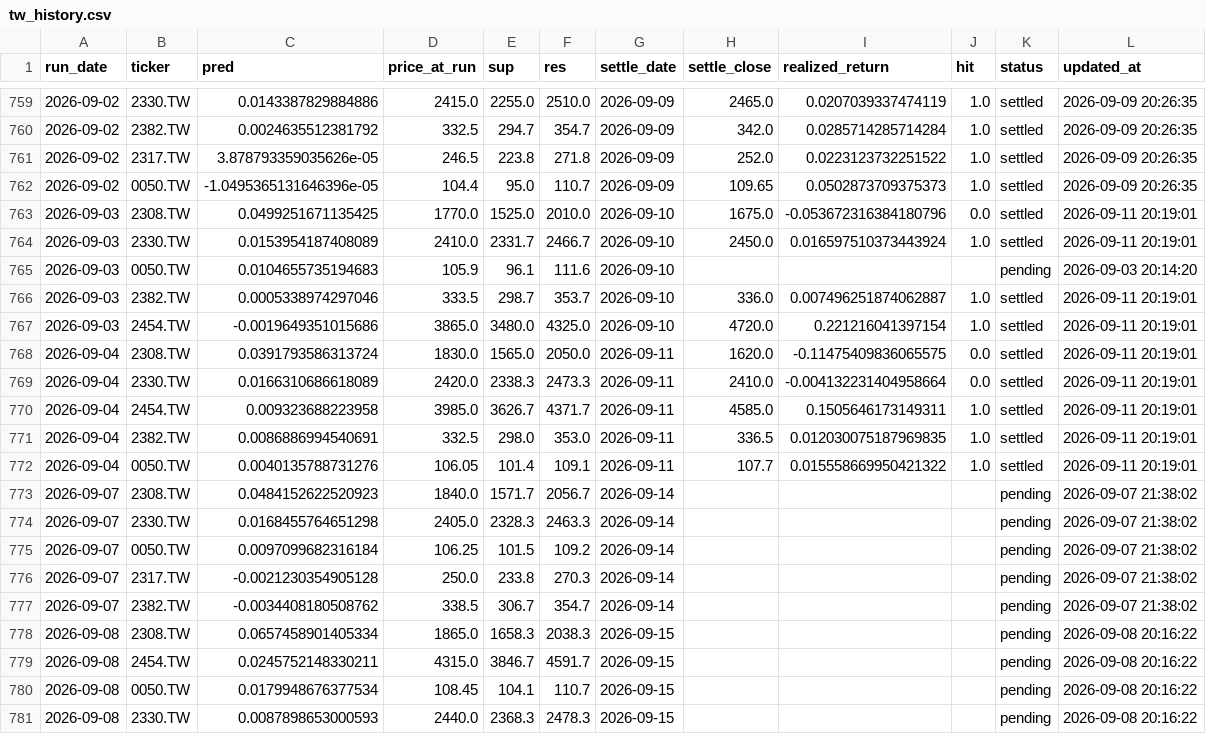
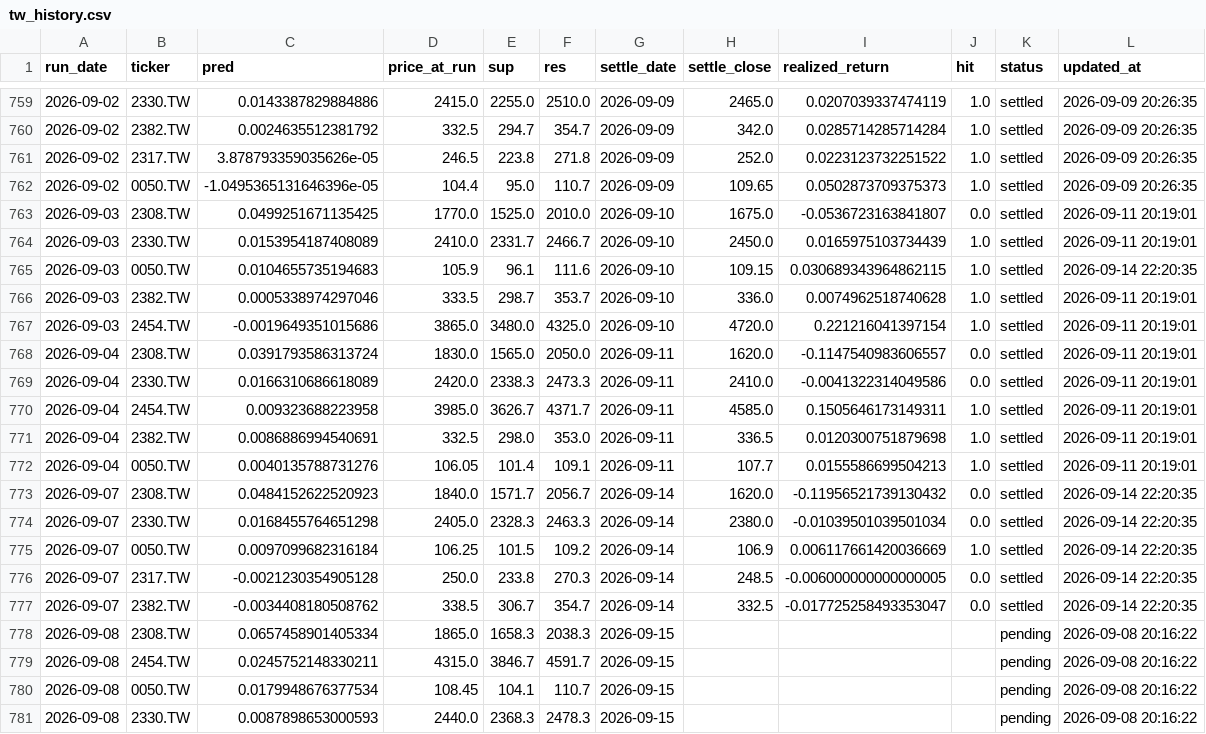
Before and after one commit to chehao0221/taiwan-stock-ai, a CSV file: tw_history.csv, drawn as a sheet; only a part is shown, gaps mark what is left out; the diff covers the shown part only.

```diff
--- a/tw_history.csv
+++ b/tw_history.csv
@@ -762,17 +762,17 @@
 2026-09-02,0050.TW,-1.0495365131646396e-05,104.4,95.0,110.7,2026-09-09,109.65,0.0502873709375373,1.0,settled,2026-09-09 20:26:35
-2026-09-03,2308.TW,0.0499251671135425,1770.0,1525.0,2010.0,2026-09-10,1675.0,-0.053672316384180796,0.0,settled,2026-09-11 20:19:01
-2026-09-03,2330.TW,0.0153954187408089,2410.0,2331.7,2466.7,2026-09-10,2450.0,0.016597510373443924,1.0,settled,2026-09-11 20:19:01
-2026-09-03,0050.TW,0.0104655735194683,105.9,96.1,111.6,2026-09-10,,,,pending,2026-09-03 20:14:20
-2026-09-03,2382.TW,0.0005338974297046,333.5,298.7,353.7,2026-09-10,336.0,0.007496251874062887,1.0,settled,2026-09-11 20:19:01
+2026-09-03,2308.TW,0.0499251671135425,1770.0,1525.0,2010.0,2026-09-10,1675.0,-0.0536723163841807,0.0,settled,2026-09-11 20:19:01
+2026-09-03,2330.TW,0.0153954187408089,2410.0,2331.7,2466.7,2026-09-10,2450.0,0.0165975103734439,1.0,settled,2026-09-11 20:19:01
+2026-09-03,0050.TW,0.0104655735194683,105.9,96.1,111.6,2026-09-10,109.15,0.030689343964862115,1.0,settled,2026-09-14 22:20:35
+2026-09-03,2382.TW,0.0005338974297046,333.5,298.7,353.7,2026-09-10,336.0,0.0074962518740628,1.0,settled,2026-09-11 20:19:01
 2026-09-03,2454.TW,-0.0019649351015686,3865.0,3480.0,4325.0,2026-09-10,4720.0,0.221216041397154,1.0,settled,2026-09-11 20:19:01
-2026-09-04,2308.TW,0.0391793586313724,1830.0,1565.0,2050.0,2026-09-11,1620.0,-0.11475409836065575,0.0,settled,2026-09-11 20:19:01
-2026-09-04,2330.TW,0.0166310686618089,2420.0,2338.3,2473.3,2026-09-11,2410.0,-0.004132231404958664,0.0,settled,2026-09-11 20:19:01
+2026-09-04,2308.TW,0.0391793586313724,1830.0,1565.0,2050.0,2026-09-11,1620.0,-0.1147540983606557,0.0,settled,2026-09-11 20:19:01
+2026-09-04,2330.TW,0.0166310686618089,2420.0,2338.3,2473.3,2026-09-11,2410.0,-0.0041322314049586,0.0,settled,2026-09-11 20:19:01
 2026-09-04,2454.TW,0.009323688223958,3985.0,3626.7,4371.7,2026-09-11,4585.0,0.1505646173149311,1.0,settled,2026-09-11 20:19:01
-2026-09-04,2382.TW,0.0086886994540691,332.5,298.0,353.0,2026-09-11,336.5,0.012030075187969835,1.0,settled,2026-09-11 20:19:01
-2026-09-04,0050.TW,0.0040135788731276,106.05,101.4,109.1,2026-09-11,107.7,0.015558669950421322,1.0,settled,2026-09-11 20:19:01
-2026-09-07,2308.TW,0.0484152622520923,1840.0,1571.7,2056.7,2026-09-14,,,,pending,2026-09-07 21:38:02
-2026-09-07,2330.TW,0.0168455764651298,2405.0,2328.3,2463.3,2026-09-14,,,,pending,2026-09-07 21:38:02
-2026-09-07,0050.TW,0.0097099682316184,106.25,101.5,109.2,2026-09-14,,,,pending,2026-09-07 21:38:02
-2026-09-07,2317.TW,-0.0021230354905128,250.0,233.8,270.3,2026-09-14,,,,pending,2026-09-07 21:38:02
-2026-09-07,2382.TW,-0.0034408180508762,338.5,306.7,354.7,2026-09-14,,,,pending,2026-09-07 21:38:02
+2026-09-04,2382.TW,0.0086886994540691,332.5,298.0,353.0,2026-09-11,336.5,0.0120300751879698,1.0,settled,2026-09-11 20:19:01
+2026-09-04,0050.TW,0.0040135788731276,106.05,101.4,109.1,2026-09-11,107.7,0.0155586699504213,1.0,settled,2026-09-11 20:19:01
+2026-09-07,2308.TW,0.0484152622520923,1840.0,1571.7,2056.7,2026-09-14,1620.0,-0.11956521739130432,0.0,settled,2026-09-14 22:20:35
+2026-09-07,2330.TW,0.0168455764651298,2405.0,2328.3,2463.3,2026-09-14,2380.0,-0.01039501039501034,0.0,settled,2026-09-14 22:20:35
+2026-09-07,0050.TW,0.0097099682316184,106.25,101.5,109.2,2026-09-14,106.9,0.006117661420036669,1.0,settled,2026-09-14 22:20:35
+2026-09-07,2317.TW,-0.0021230354905128,250.0,233.8,270.3,2026-09-14,248.5,-0.006000000000000005,0.0,settled,2026-09-14 22:20:35
+2026-09-07,2382.TW,-0.0034408180508762,338.5,306.7,354.7,2026-09-14,332.5,-0.017725258493353047,0.0,settled,2026-09-14 22:20:35
 2026-09-08,2308.TW,0.0657458901405334,1865.0,1658.3,2038.3,2026-09-15,,,,pending,2026-09-08 20:16:22
```
Also changed, not shown: 5 added rows and 6 edited cells elsewhere in this file.
